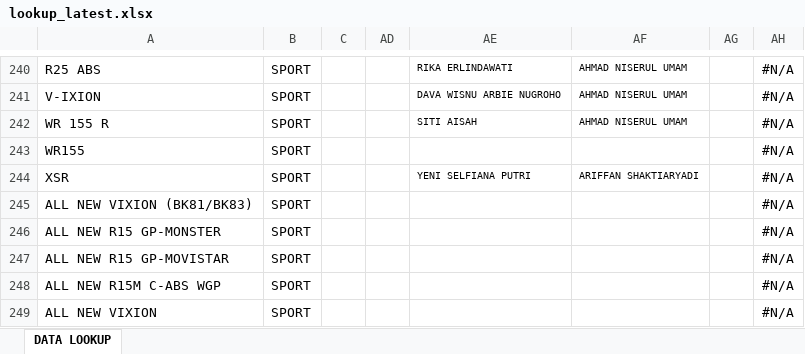
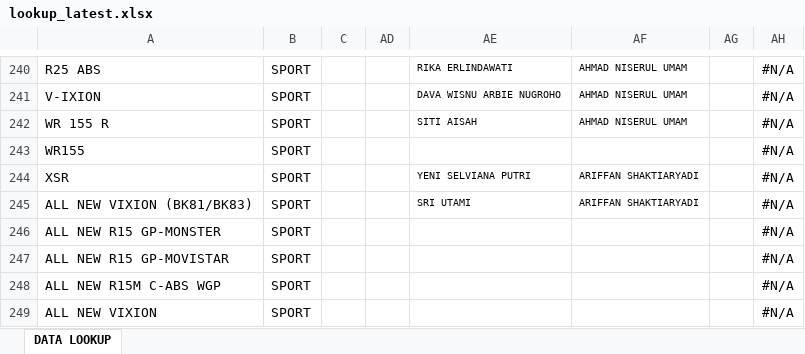
Before and after one commit to egi-jember/bushido-dashboard, an Excel workbook: bushido_raw/lookup_latest.xlsx, sheet DATA LOOKUP, drawn as a sheet; only a part is shown, gaps mark what is left out; values as stored, in another font and other column widths than the file's, no borders; conditional formats not drawn; the diff names each change by its address in the sheet, - before the commit and + after, or states it on an @@ line.

Commit message:
upload lookup_latest.xlsx

```diff
--- a/bushido_raw/lookup_latest.xlsx (sheet DATA LOOKUP)
+++ b/bushido_raw/lookup_latest.xlsx (sheet DATA LOOKUP)
-AE244: YENI SELFIANA PUTRI
+AE244: YENI SELVIANA PUTRI
-AE245: (empty)
+AE245: SRI UTAMI
-AF245: (empty)
+AF245: ARIFFAN SHAKTIARYADI
```
